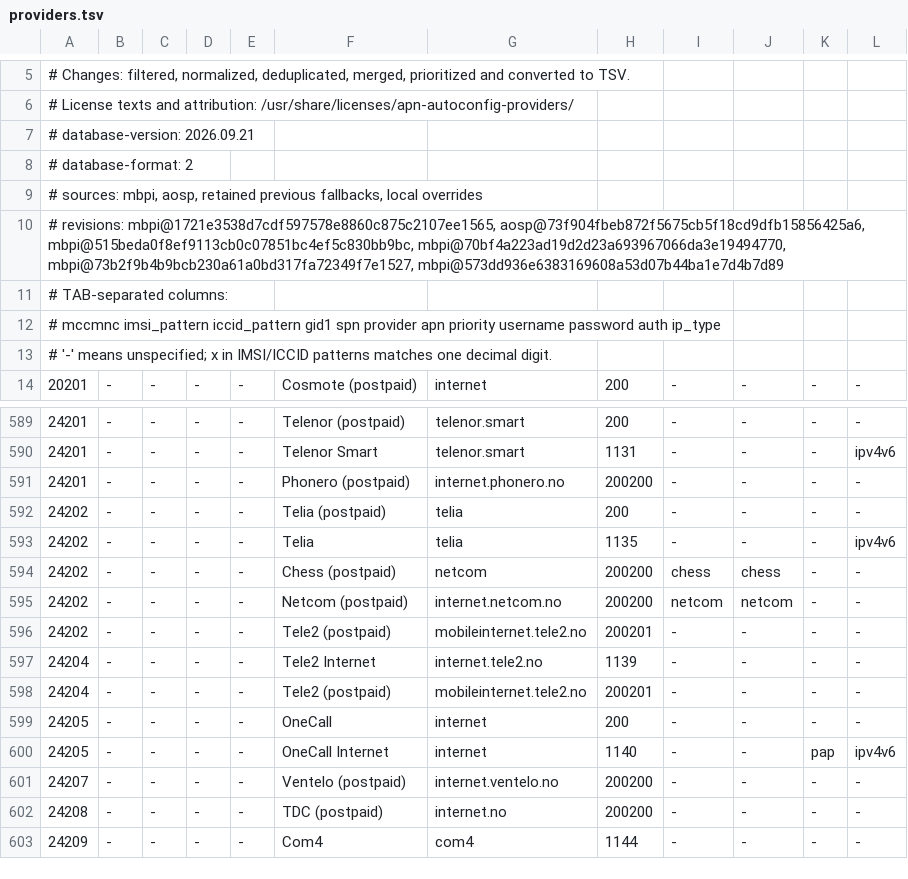
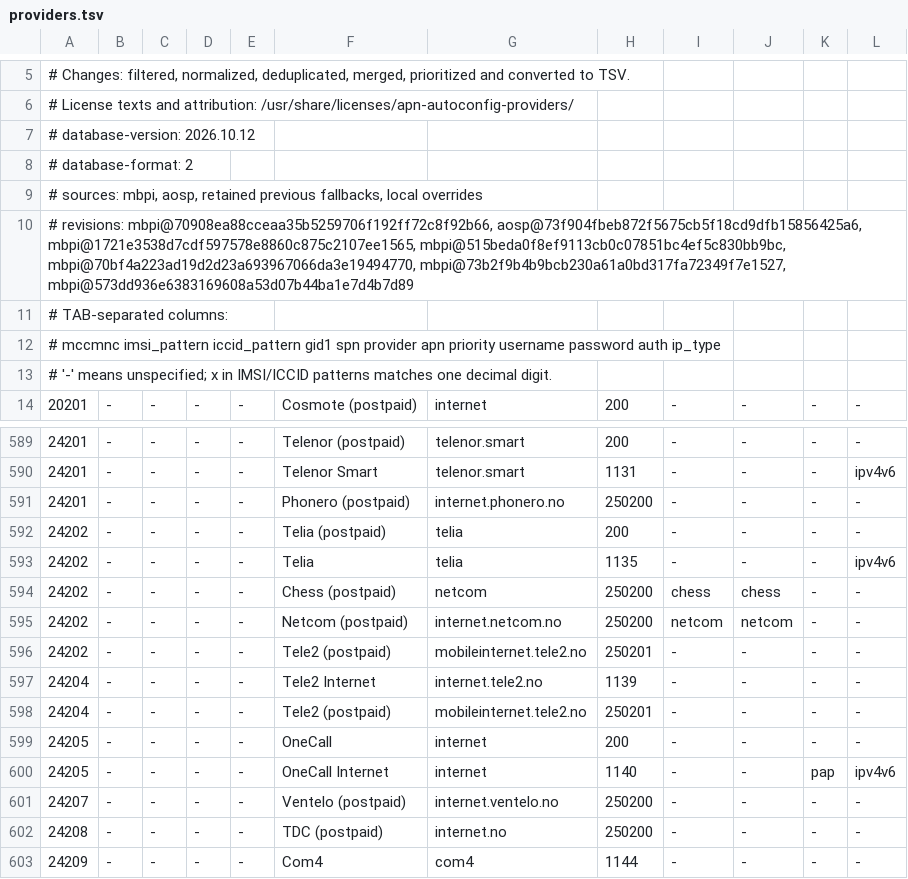
Before and after one commit to DarthAnwalt/openwrt-apn-autoconfig, a TSV file: apn-autoconfig-providers/files/usr/share/apn-autoconfig/providers.tsv, drawn as a sheet; only a part is shown, gaps mark what is left out.

```diff
--- a/apn-autoconfig-providers/files/usr/share/apn-autoconfig/providers.tsv
+++ b/apn-autoconfig-providers/files/usr/share/apn-autoconfig/providers.tsv
@@ -6,6 +6,6 @@
 # License texts and attribution: /usr/share/licenses/apn-autoconfig-providers/
-# database-version: 2026.09.21
+# database-version: 2026.10.12
 # database-format: 2
 # sources: mbpi, aosp, retained previous fallbacks, local overrides
-# revisions: mbpi@1721e3538d7cdf597578e8860c875c2107ee1565, aosp@73f904fbeb872f5675cb5f18cd9dfb15856425a6, mbpi@515beda0f8ef9113cb0c07851bc4ef5c830bb9bc, mbpi@70bf4a223ad19d2d23a693967066da3e19494770, mbpi@73b2f9b4b9bcb230a61a0bd317fa72349f7e1527, mbpi@573dd936e6383169608a53d07b44ba1e7d4b7d89
+# revisions: mbpi@70908ea88cceaa35b5259706f192ff72c8f92b66, aosp@73f904fbeb872f5675cb5f18cd9dfb15856425a6, mbpi@1721e3538d7cdf597578e8860c875c2107ee1565, mbpi@515beda0f8ef9113cb0c07851bc4ef5c830bb9bc, mbpi@70bf4a223ad19d2d23a693967066da3e19494770, mbpi@73b2f9b4b9bcb230a61a0bd317fa72349f7e1527, mbpi@573dd936e6383169608a53d07b44ba1e7d4b7d89
 # TAB-separated columns:
@@ -590,14 +590,14 @@
 24201	-	-	-	-	Telenor Smart	telenor.smart	1131	-	-	-	ipv4v6
-24201	-	-	-	-	Phonero (postpaid)	internet.phonero.no	200200	-	-	-	-
+24201	-	-	-	-	Phonero (postpaid)	internet.phonero.no	250200	-	-	-	-
 24202	-	-	-	-	Telia (postpaid)	telia	200	-	-	-	-
 24202	-	-	-	-	Telia	telia	1135	-	-	-	ipv4v6
-24202	-	-	-	-	Chess (postpaid)	netcom	200200	chess	chess	-	-
-24202	-	-	-	-	Netcom (postpaid)	internet.netcom.no	200200	netcom	netcom	-	-
-24202	-	-	-	-	Tele2 (postpaid)	mobileinternet.tele2.no	200201	-	-	-	-
+24202	-	-	-	-	Chess (postpaid)	netcom	250200	chess	chess	-	-
+24202	-	-	-	-	Netcom (postpaid)	internet.netcom.no	250200	netcom	netcom	-	-
+24202	-	-	-	-	Tele2 (postpaid)	mobileinternet.tele2.no	250201	-	-	-	-
 24204	-	-	-	-	Tele2 Internet	internet.tele2.no	1139	-	-	-	-
-24204	-	-	-	-	Tele2 (postpaid)	mobileinternet.tele2.no	200201	-	-	-	-
+24204	-	-	-	-	Tele2 (postpaid)	mobileinternet.tele2.no	250201	-	-	-	-
 24205	-	-	-	-	OneCall	internet	200	-	-	-	-
 24205	-	-	-	-	OneCall Internet	internet	1140	-	-	pap	ipv4v6
-24207	-	-	-	-	Ventelo (postpaid)	internet.ventelo.no	200200	-	-	-	-
-24208	-	-	-	-	TDC (postpaid)	internet.no	200200	-	-	-	-
+24207	-	-	-	-	Ventelo (postpaid)	internet.ventelo.no	250200	-	-	-	-
+24208	-	-	-	-	TDC (postpaid)	internet.no	250200	-	-	-	-
 24209	-	-	-	-	Com4	com4	1144	-	-	-	-
```
Also changed, not shown: 4 other files.
